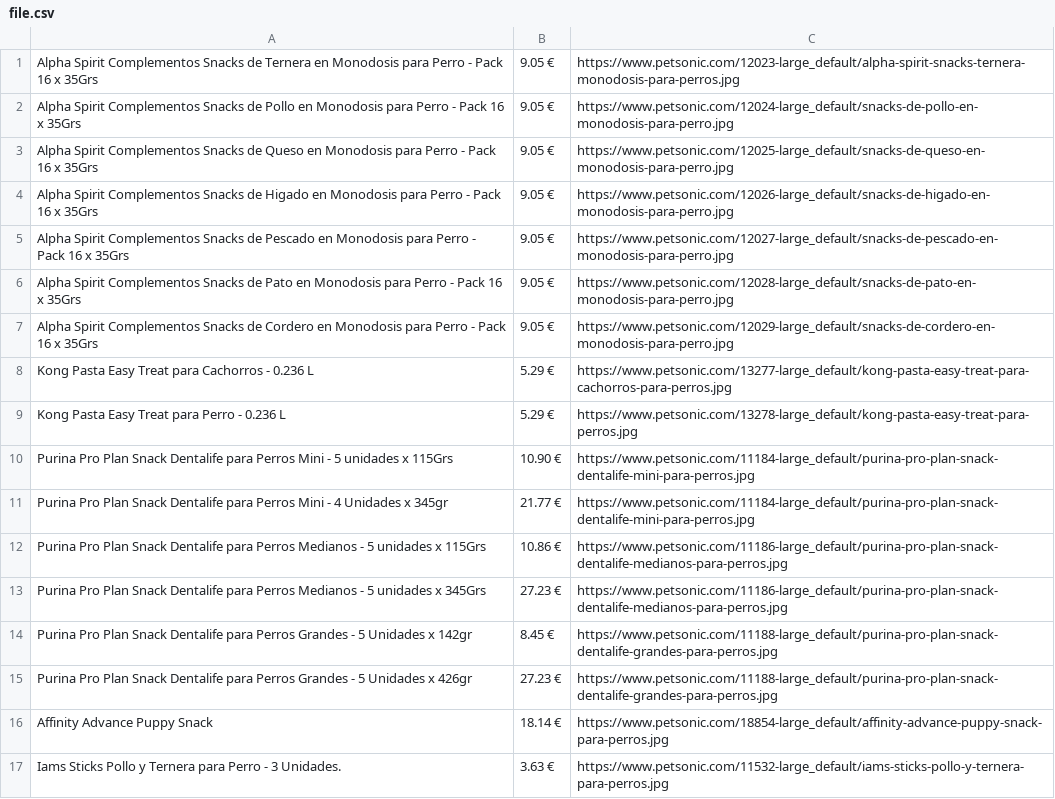
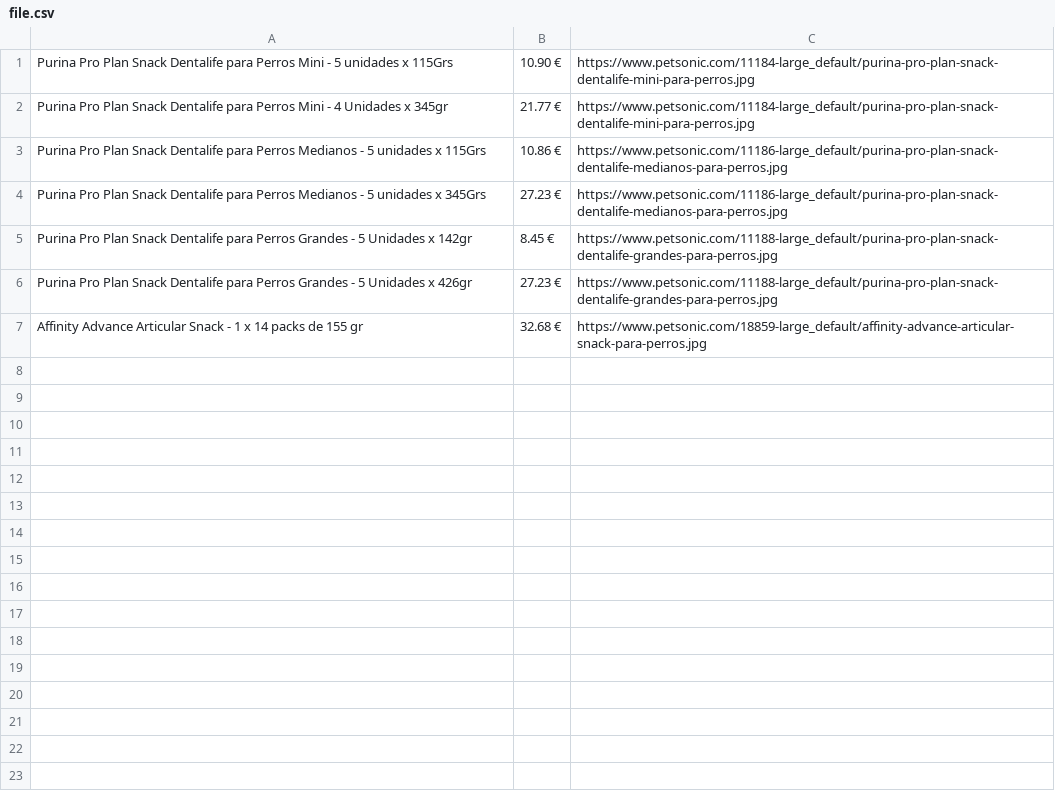
Before and after one commit to maxkarpushonok/ProductsParsing, a CSV file: file.csv, drawn as a sheet; removed rows and columns are numbered as before the commit, all else as after; the diff names each change by its address in the sheet, - before the commit and + after, or states it on an @@ line.

```diff
--- a/file.csv
+++ b/file.csv
-row 1: Alpha Spirit Complementos Snacks de Ternera en Monodosis para Perro - Pack 16 x 35Grs | 9.05 € | https://www.petsonic.com/12023-large_default/alpha-spirit-snacks-ternera-monodosis-para-perros.jpg
-row 2: Alpha Spirit Complementos Snacks de Pollo en Monodosis para Perro - Pack 16 x 35Grs | 9.05 € | https://www.petsonic.com/12024-large_default/snacks-de-pollo-en-monodosis-para-perro.jpg
-row 3: Alpha Spirit Complementos Snacks de Queso en Monodosis para Perro - Pack 16 x 35Grs | 9.05 € | https://www.petsonic.com/12025-large_default/snacks-de-queso-en-monodosis-para-perro.jpg
-row 4: Alpha Spirit Complementos Snacks de Higado en Monodosis para Perro - Pack 16 x 35Grs | 9.05 € | https://www.petsonic.com/12026-large_default/snacks-de-higado-en-monodosis-para-perro.jpg
-row 5: Alpha Spirit Complementos Snacks de Pescado en Monodosis para Perro - Pack 16 x 35Grs | 9.05 € | https://www.petsonic.com/12027-large_default/snacks-de-pescado-en-monodosis-para-perro.jpg
-row 6: Alpha Spirit Complementos Snacks de Pato en Monodosis para Perro - Pack 16 x 35Grs | 9.05 € | https://www.petsonic.com/12028-large_default/snacks-de-pato-en-monodosis-para-perro.jpg
-row 7: Alpha Spirit Complementos Snacks de Cordero en Monodosis para Perro - Pack 16 x 35Grs | 9.05 € | https://www.petsonic.com/12029-large_default/snacks-de-cordero-en-monodosis-para-perro.jpg
-row 8: Kong Pasta Easy Treat para Cachorros - 0.236 L | 5.29 € | https://www.petsonic.com/13277-large_default/kong-pasta-easy-treat-para-cachorros-para-perros.jpg
-row 9: Kong Pasta Easy Treat para Perro - 0.236 L | 5.29 € | https://www.petsonic.com/13278-large_default/kong-pasta-easy-treat-para-perros.jpg
-row 16: Affinity Advance Puppy Snack | 18.14 € | https://www.petsonic.com/18854-large_default/affinity-advance-puppy-snack-para-perros.jpg
-row 17: Iams Sticks Pollo y Ternera para Perro - 3 Unidades. | 3.63 € | https://www.petsonic.com/11532-large_default/iams-sticks-pollo-y-ternera-para-perros.jpg
+row 7: Affinity Advance Articular Snack - 1 x 14 packs de 155 gr | 32.68 € | https://www.petsonic.com/18859-large_default/affinity-advance-articular-snack-para-perros.jpg
```
Also changed, not shown: 1 other file.
